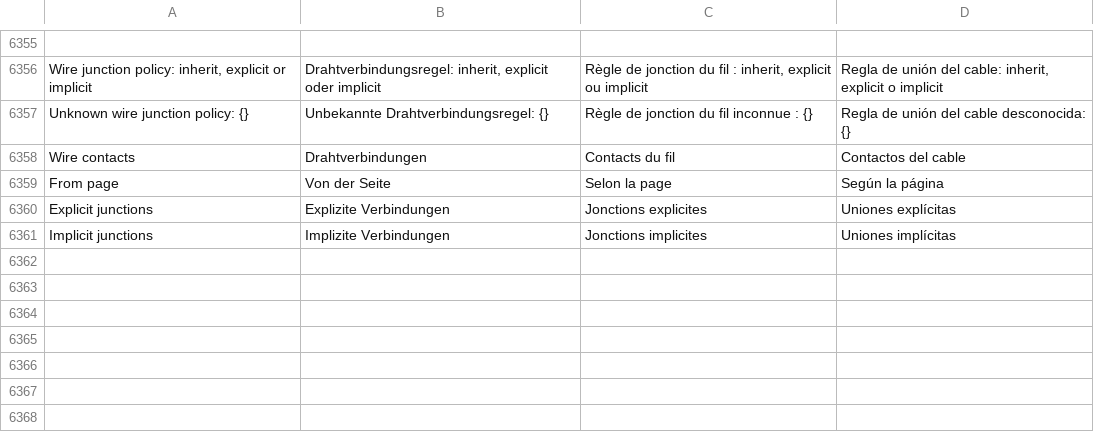
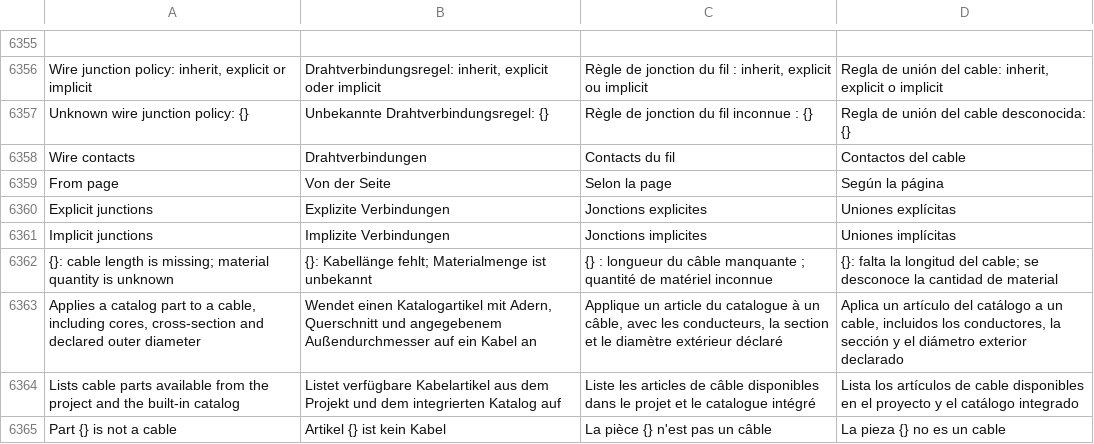
Before and after one commit to jessenic/OpenECraft, a TSV file: crates/openecraft-i18n/src/catalog/extra.tsv, drawn as a sheet; only a part is shown, gaps mark what is left out.

```diff
--- a/crates/openecraft-i18n/src/catalog/extra.tsv
+++ b/crates/openecraft-i18n/src/catalog/extra.tsv
@@ -6361 +6361,5 @@ Explicit junctions	Explizite Verbindungen	Jonctions explicites	Uniones explícit
 Implicit junctions	Implizite Verbindungen	Jonctions implicites	Uniones implícitas
+{}: cable length is missing; material quantity is unknown	{}: Kabellänge fehlt; Materialmenge ist unbekannt	{} : longueur du câble manquante ; quantité de matériel inconnue	{}: falta la longitud del cable; se desconoce la cantidad de material
+Applies a catalog part to a cable, including cores, cross-section and declared outer diameter	Wendet einen Katalogartikel mit Adern, Querschnitt und angegebenem Außendurchmesser auf ein Kabel an	Applique un article du catalogue à un câble, avec les conducteurs, la section et le diamètre extérieur déclaré	Aplica un artículo del catálogo a un cable, incluidos los conductores, la sección y el diámetro exterior declarado
+Lists cable parts available from the project and the built-in catalog	Listet verfügbare Kabelartikel aus dem Projekt und dem integrierten Katalog auf	Liste les articles de câble disponibles dans le projet et le catalogue intégré	Lista los artículos de cable disponibles en el proyecto y el catálogo integrado
+Part {} is not a cable	Artikel {} ist kein Kabel	La pièce {} n'est pas un câble	La pieza {} no es un cable
```
Also changed, not shown: 16 other files.
